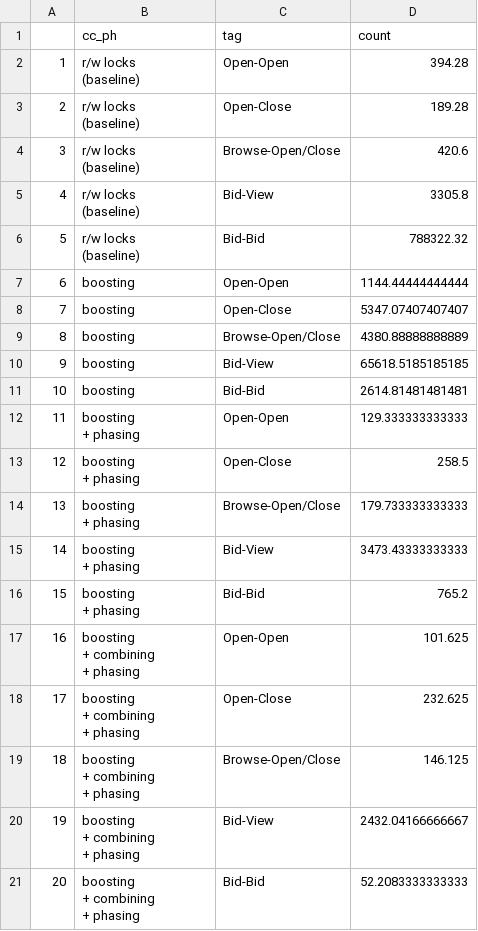
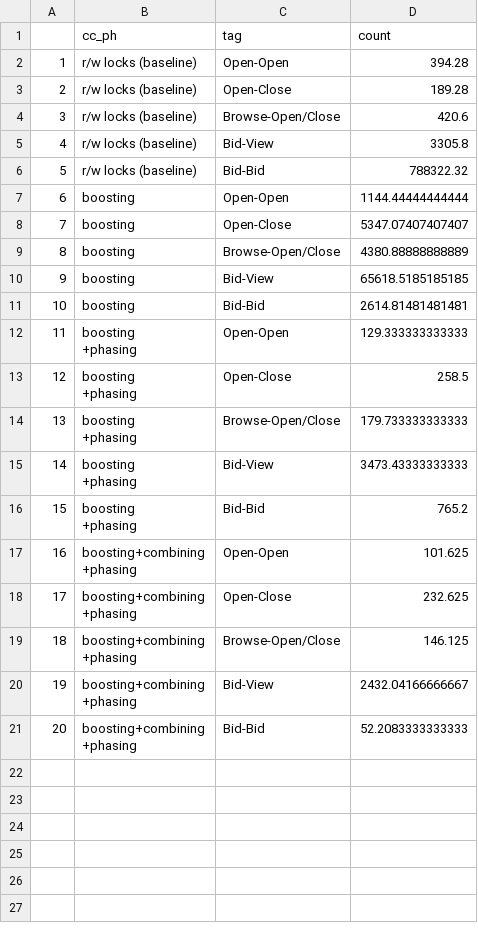
Before and after one commit to bholt/claret-doc, a CSV file: claret/data/rubis-conflicts.csv, drawn as a sheet.

```diff
--- a/claret/data/rubis-conflicts.csv
+++ b/claret/data/rubis-conflicts.csv
@@ -1,12 +1,7 @@
 "","cc_ph","tag","count"
-"1","r/w locks
-(baseline)","Open-Open",394.28
-"2","r/w locks
-(baseline)","Open-Close",189.28
-"3","r/w locks
-(baseline)","Browse-Open/Close",420.6
-"4","r/w locks
-(baseline)","Bid-View",3305.8
-"5","r/w locks
-(baseline)","Bid-Bid",788322.32
+"1","r/w locks (baseline)","Open-Open",394.28
+"2","r/w locks (baseline)","Open-Close",189.28
+"3","r/w locks (baseline)","Browse-Open/Close",420.6
+"4","r/w locks (baseline)","Bid-View",3305.8
+"5","r/w locks (baseline)","Bid-Bid",788322.32
 "6","boosting","Open-Open",1144.44444444444
@@ -16,26 +11,21 @@
 "10","boosting","Bid-Bid",2614.81481481481
-"11","boosting
- + phasing","Open-Open",129.333333333333
-"12","boosting
- + phasing","Open-Close",258.5
-"13","boosting
- + phasing","Browse-Open/Close",179.733333333333
-"14","boosting
- + phasing","Bid-View",3473.43333333333
-"15","boosting
- + phasing","Bid-Bid",765.2
-"16","boosting
- + combining
- + phasing","Open-Open",101.625
-"17","boosting
- + combining
- + phasing","Open-Close",232.625
-"18","boosting
- + combining
- + phasing","Browse-Open/Close",146.125
-"19","boosting
- + combining
- + phasing","Bid-View",2432.04166666667
-"20","boosting
- + combining
- + phasing","Bid-Bid",52.2083333333333
+"11","boosting
++phasing","Open-Open",129.333333333333
+"12","boosting
++phasing","Open-Close",258.5
+"13","boosting
++phasing","Browse-Open/Close",179.733333333333
+"14","boosting
++phasing","Bid-View",3473.43333333333
+"15","boosting
++phasing","Bid-Bid",765.2
+"16","boosting+combining
++phasing","Open-Open",101.625
+"17","boosting+combining
++phasing","Open-Close",232.625
+"18","boosting+combining
++phasing","Browse-Open/Close",146.125
+"19","boosting+combining
++phasing","Bid-View",2432.04166666667
+"20","boosting+combining
++phasing","Bid-Bid",52.2083333333333
```
Also changed, not shown: claret/data/bid-dist.csv, claret/data/rawmix-mix.csv, 18 other files.
